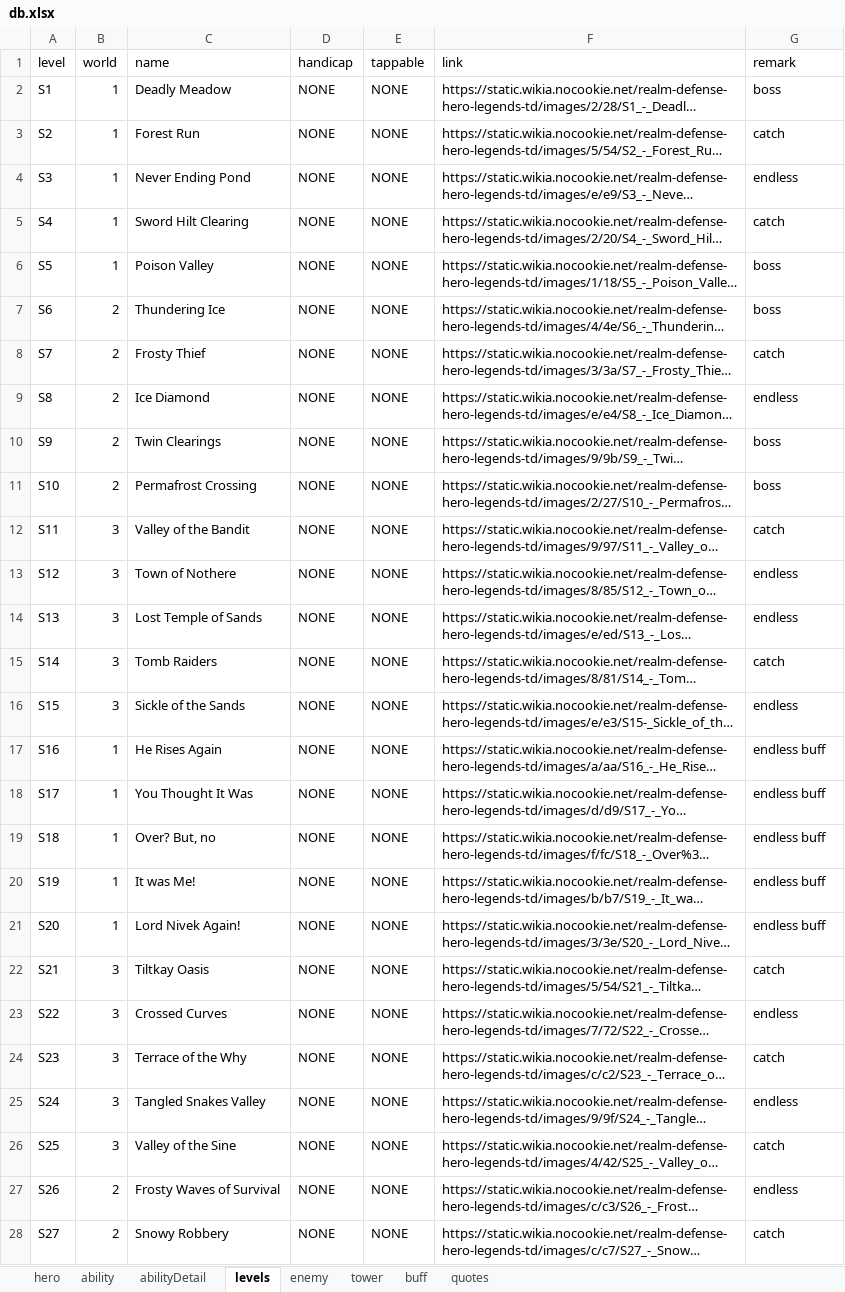
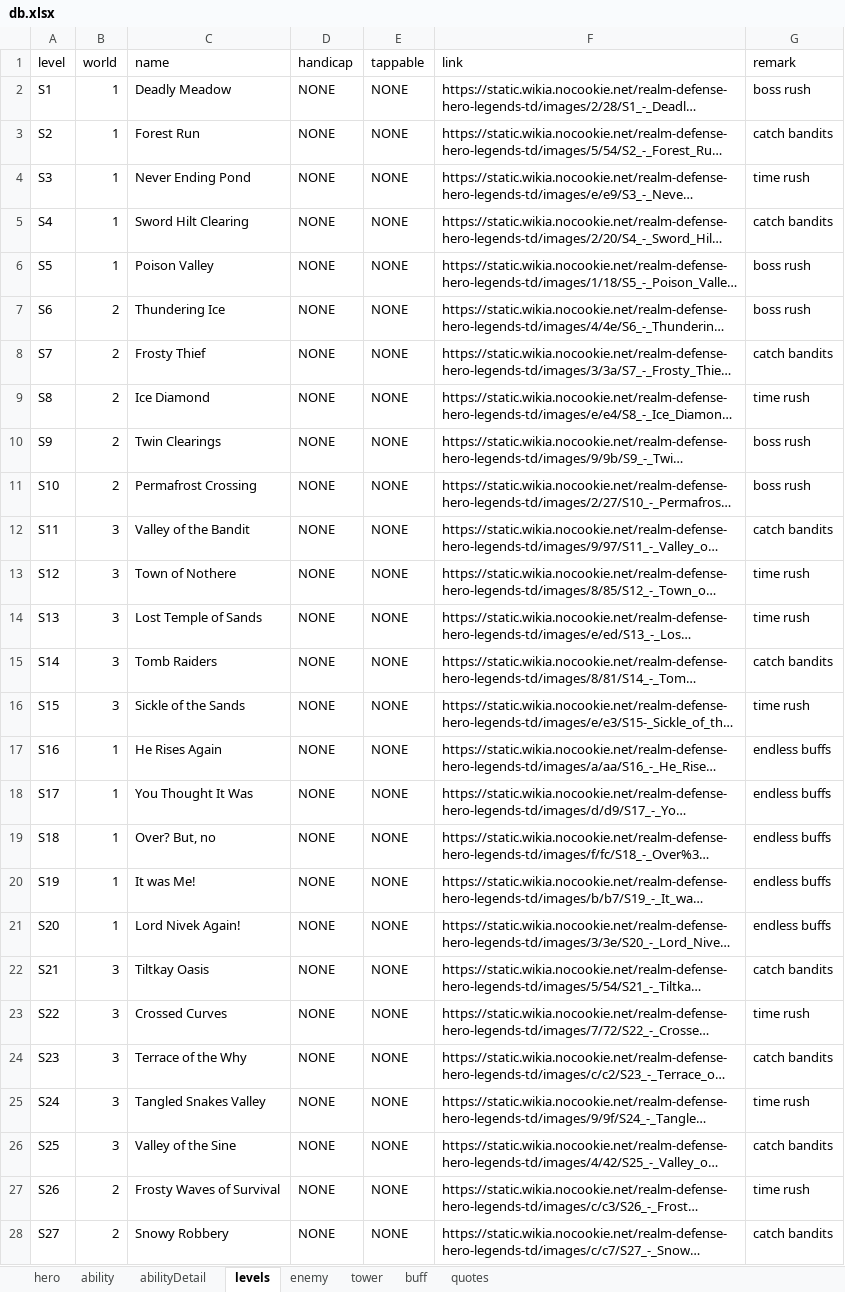
Before and after one commit to AlexP55/CyraBot, an Excel workbook: db/db.xlsx, sheet levels, drawn as a sheet; only a part is shown; long unchanged cells end in …; values as stored, in another font and other column widths than the file's, no borders; the diff covers the shown part only; the diff names each change by its address in the sheet, - before the commit and + after, or states it on an @@ line.

```diff
--- a/db/db.xlsx (sheet levels)
+++ b/db/db.xlsx (sheet levels)
-G2 (remark): boss
+G2 (remark): boss rush
-G3 (remark): catch
+G3 (remark): catch bandits
-G4 (remark): endless
+G4 (remark): time rush
-G5 (remark): catch
+G5 (remark): catch bandits
-G6:G7 (remark): boss
+G6:G7 (remark): boss rush
-G8 (remark): catch
+G8 (remark): catch bandits
-G9 (remark): endless
+G9 (remark): time rush
-G10:G11 (remark): boss
+G10:G11 (remark): boss rush
-G12 (remark): catch
+G12 (remark): catch bandits
-G13:G14 (remark): endless
+G13:G14 (remark): time rush
-G15 (remark): catch
+G15 (remark): catch bandits
-G16 (remark): endless
+G16 (remark): time rush
-G17:G21 (remark): endless buff
+G17:G21 (remark): endless buffs
-G22 (remark): catch
+G22 (remark): catch bandits
-G23 (remark): endless
+G23 (remark): time rush
-G24 (remark): catch
+G24 (remark): catch bandits
-G25 (remark): endless
+G25 (remark): time rush
-G26 (remark): catch
+G26 (remark): catch bandits
-G27 (remark): endless
+G27 (remark): time rush
-G28 (remark): catch
+G28 (remark): catch bandits
```
Also changed, not shown: 23 edited cells elsewhere in this sheet.
